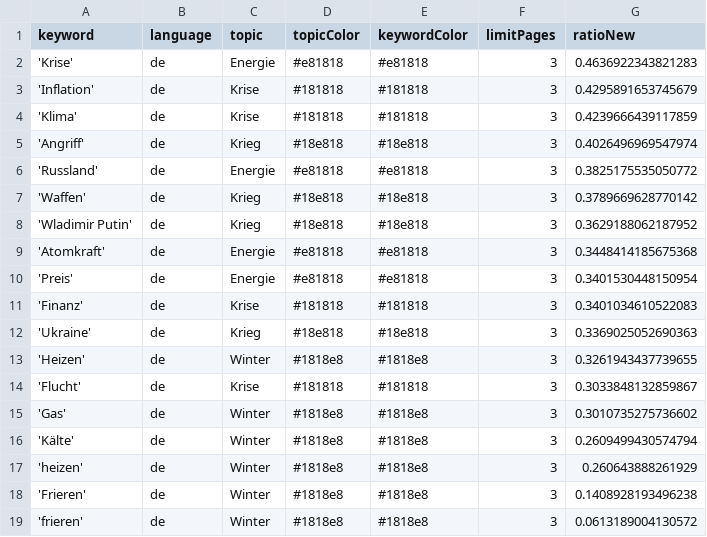
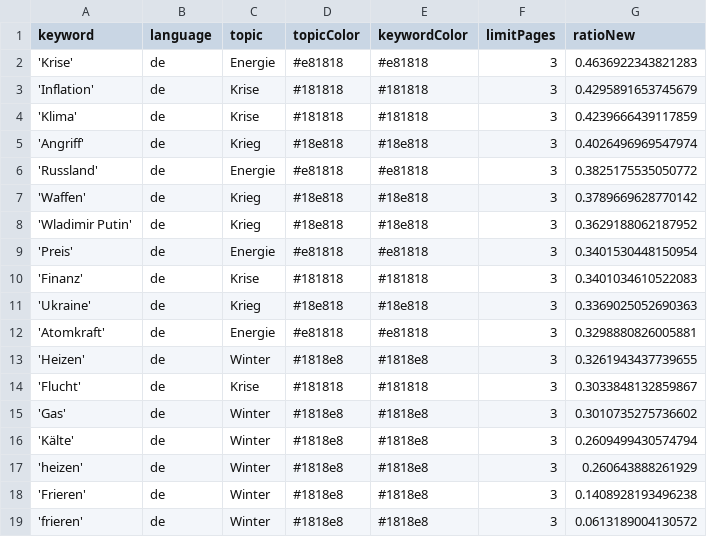
Before and after one commit to liese97-news/winterIsComing2, a CSV file: keywords.csv, drawn as a sheet.

```diff
--- a/keywords.csv
+++ b/keywords.csv
@@ -8,3 +8,2 @@ keyword,language,topic,topicColor,keywordColor,limitPages,ratioNew
 'Wladimir Putin',de,Krieg,#18e818,#18e818,3,0.3629188062187952
-'Atomkraft',de,Energie,#e81818,#e81818,3,0.3448414185675368
 'Preis',de,Energie,#e81818,#e81818,3,0.3401530448150954
@@ -12,2 +11,3 @@ keyword,language,topic,topicColor,keywordColor,limitPages,ratioNew
 'Ukraine',de,Krieg,#18e818,#18e818,3,0.3369025052690363
+'Atomkraft',de,Energie,#e81818,#e81818,3,0.3298880826005881
 'Heizen',de,Winter,#1818e8,#1818e8,3,0.3261943437739655
```
Also changed, not shown: csv/news_2023_03.csv.
